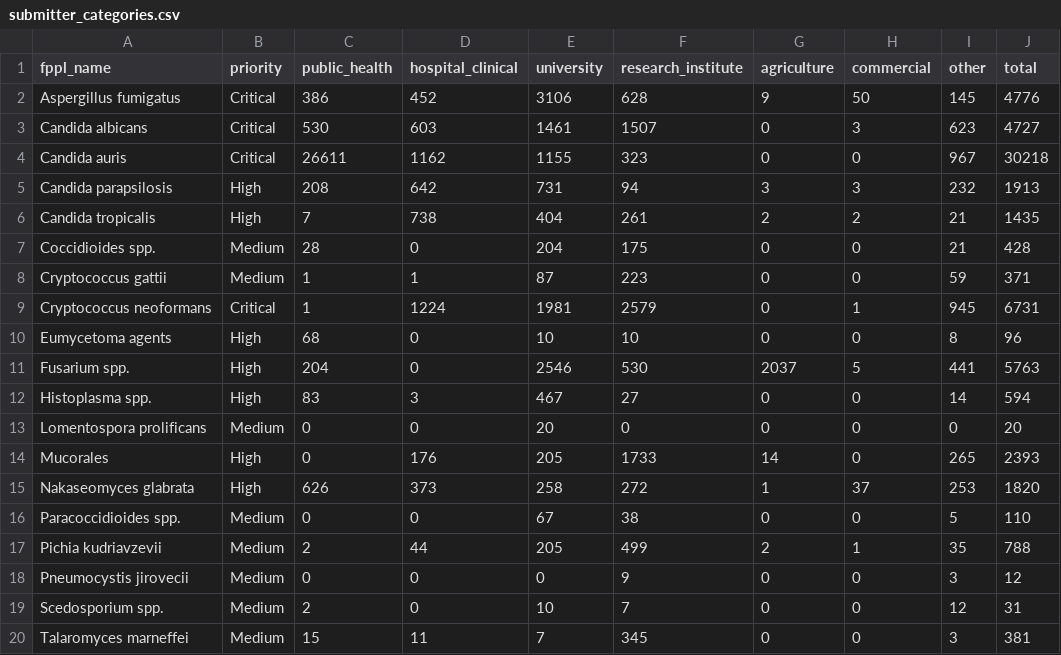
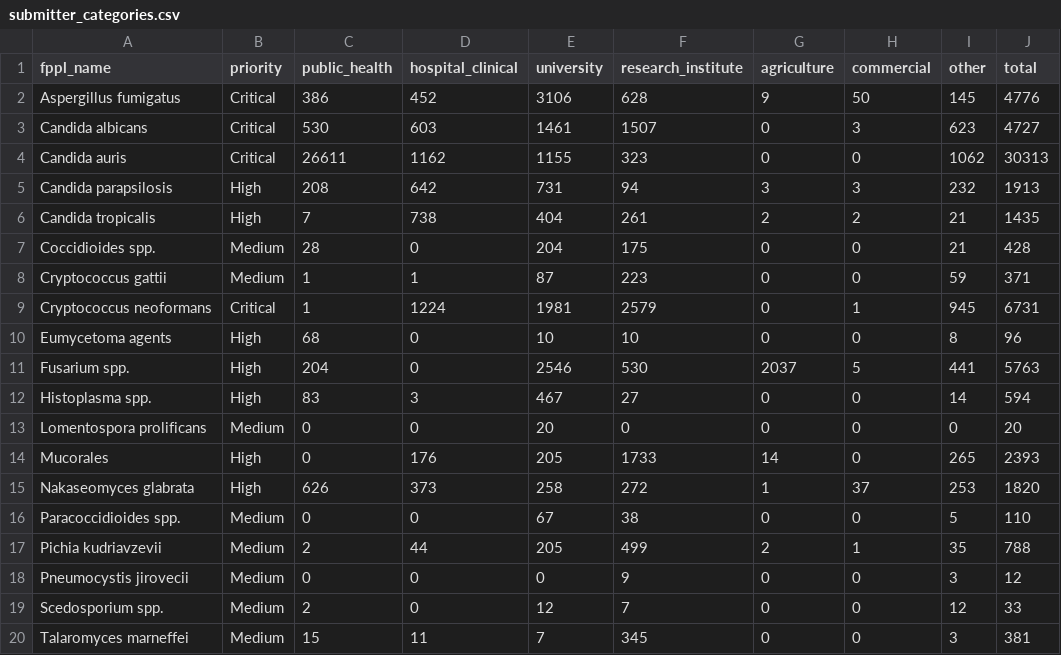
Before and after one commit to happykhan/fungiwatch, a CSV file: build/submitter_categories.csv, drawn as a sheet.

Commit message:
chore: daily data update 2026-06-11 —  11 files changed, 5000 insertions(+), 57 deletions(-)

```diff
--- a/build/submitter_categories.csv
+++ b/build/submitter_categories.csv
@@ -3,3 +3,3 @@ Aspergillus fumigatus,Critical,386,452,3106,628,9,50,145,4776
 Candida albicans,Critical,530,603,1461,1507,0,3,623,4727
-Candida auris,Critical,26611,1162,1155,323,0,0,967,30218
+Candida auris,Critical,26611,1162,1155,323,0,0,1062,30313
 Candida parapsilosis,High,208,642,731,94,3,3,232,1913
@@ -18,3 +18,3 @@ Pichia kudriavzevii,Medium,2,44,205,499,2,1,35,788
 Pneumocystis jirovecii,Medium,0,0,0,9,0,0,3,12
-Scedosporium spp.,Medium,2,0,10,7,0,0,12,31
+Scedosporium spp.,Medium,2,0,12,7,0,0,12,33
 Talaromyces marneffei,Medium,15,11,7,345,0,0,3,381
```
Also changed, not shown: build/host_categories.csv, build/submitters.csv, 8 other files.
